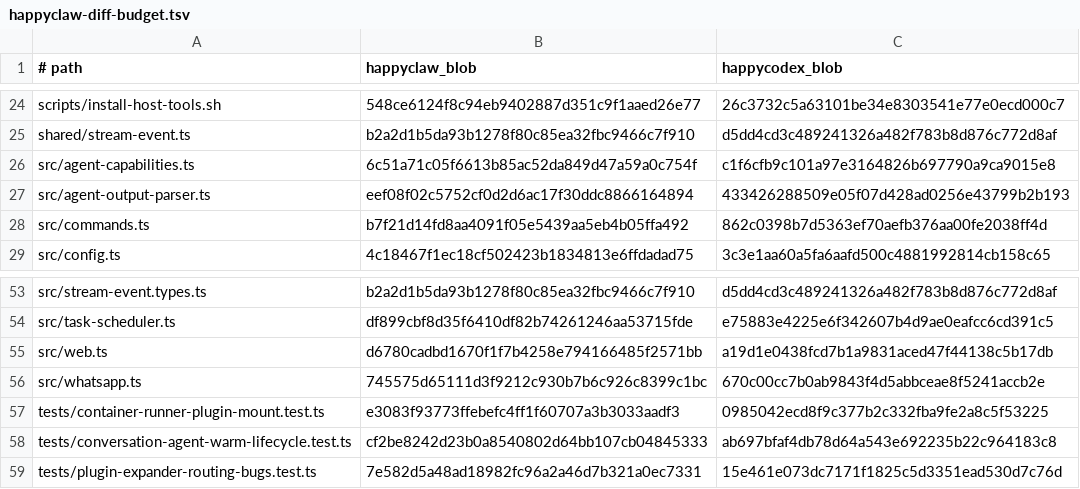
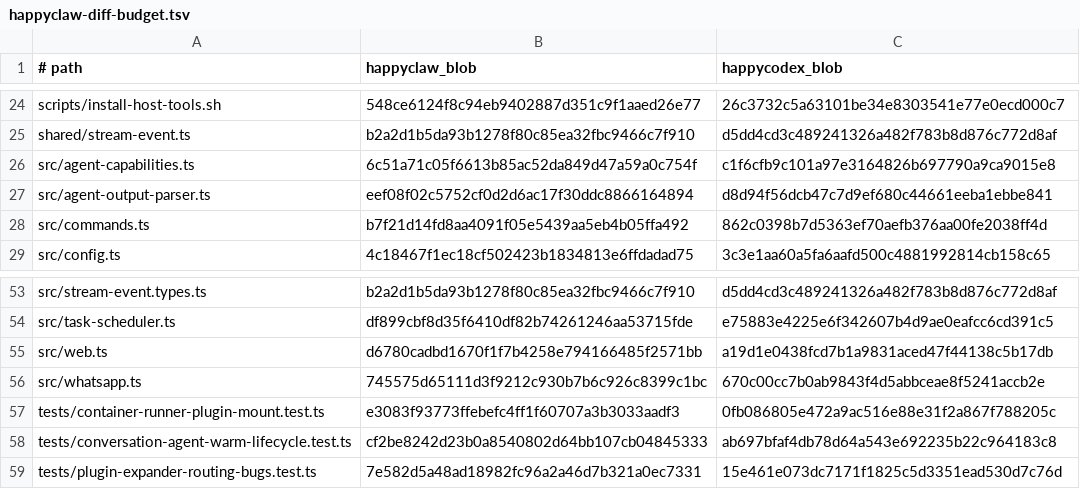
Before and after one commit to heywekko/happycodex, a TSV file: config/happyclaw-diff-budget.tsv, drawn as a sheet; only a part is shown, gaps mark what is left out.

```diff
--- a/config/happyclaw-diff-budget.tsv
+++ b/config/happyclaw-diff-budget.tsv
@@ -26,3 +26,3 @@ shared/stream-event.ts	b2a2d1b5da93b1278f80c85ea32fbc9466c7f910	d5dd4cd3c4892413
 src/agent-capabilities.ts	6c51a71c05f6613b85ac52da849d47a59a0c754f	c1f6cfb9c101a97e3164826b697790a9ca9015e8
-src/agent-output-parser.ts	eef08f02c5752cf0d2d6ac17f30ddc8866164894	433426288509e05f07d428ad0256e43799b2b193
+src/agent-output-parser.ts	eef08f02c5752cf0d2d6ac17f30ddc8866164894	d8d94f56dcb47c7d9ef680c44661eeba1ebbe841
 src/commands.ts	b7f21d14fd8aa4091f05e5439aa5eb4b05ffa492	862c0398b7d5363ef70aefb376aa00fe2038ff4d
@@ -56,3 +56,3 @@ src/web.ts	d6780cadbd1670f1f7b4258e794166485f2571bb	a19d1e0438fcd7b1a9831aced47f
 src/whatsapp.ts	745575d65111d3f9212c930b7b6c926c8399c1bc	670c00cc7b0ab9843f4d5abbceae8f5241accb2e
-tests/container-runner-plugin-mount.test.ts	e3083f93773ffebefc4ff1f60707a3b3033aadf3	0985042ecd8f9c377b2c332fba9fe2a8c5f53225
+tests/container-runner-plugin-mount.test.ts	e3083f93773ffebefc4ff1f60707a3b3033aadf3	0fb086805e472a9ac516e88e31f2a867f788205c
 tests/conversation-agent-warm-lifecycle.test.ts	cf2be8242d23b0a8540802d64bb107cb04845333	ab697bfaf4db78d64a543e692235b22c964183c8
```
Also changed, not shown: config/happycodex-extra-budget.tsv, 2 other files.
